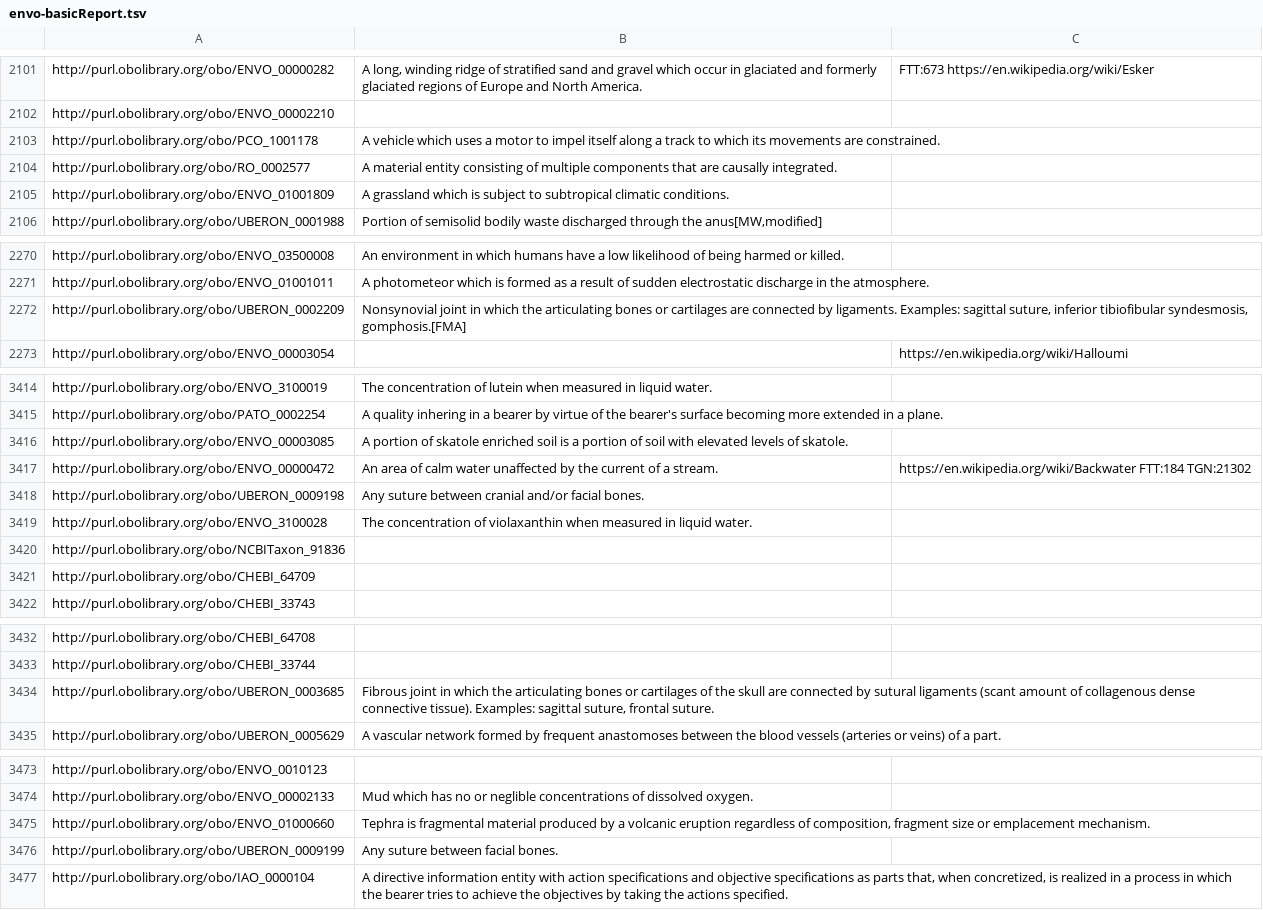
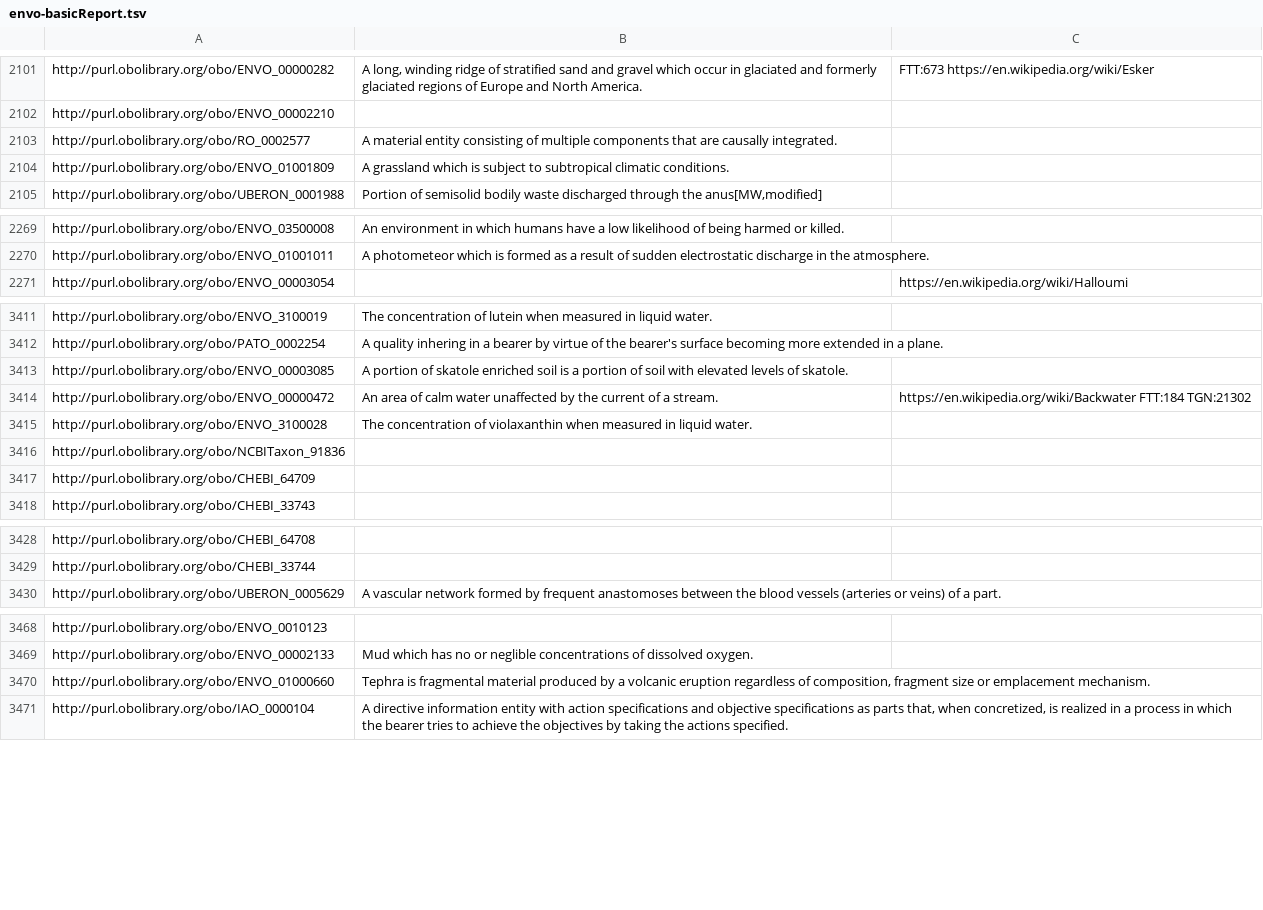
Before and after one commit to EnvironmentOntology/envo, a TSV file: src/envo/reports/envo-basicReport.tsv, drawn as a sheet; only a part is shown, gaps mark what is left out; the diff covers the shown part only.

```diff
--- a/src/envo/reports/envo-basicReport.tsv
+++ b/src/envo/reports/envo-basicReport.tsv
@@ -2102,3 +2102,2 @@
 "http://purl.obolibrary.org/obo/ENVO_00002210"		
-"http://purl.obolibrary.org/obo/PCO_1001178"	"A vehicle which uses a motor to impel itself along a track to which its movements are constrained."	
 "http://purl.obolibrary.org/obo/RO_0002577"	"A material entity consisting of multiple components that are causally integrated."	
@@ -2271,3 +2270,2 @@
 "http://purl.obolibrary.org/obo/ENVO_01001011"	"A photometeor which is formed as a result of sudden electrostatic discharge in the atmosphere."	
-"http://purl.obolibrary.org/obo/UBERON_0002209"	"Nonsynovial joint in which the articulating bones or cartilages are connected by ligaments. Examples: sagittal suture, inferior tibiofibular syndesmosis, gomphosis.[FMA]"	
 "http://purl.obolibrary.org/obo/ENVO_00003054"		"https://en.wikipedia.org/wiki/Halloumi"
@@ -3417,3 +3414,2 @@
 "http://purl.obolibrary.org/obo/ENVO_00000472"	"An area of calm water unaffected by the current of a stream."	"https://en.wikipedia.org/wiki/Backwater FTT:184 TGN:21302"
-"http://purl.obolibrary.org/obo/UBERON_0009198"	"Any suture between cranial and/or facial bones."	
 "http://purl.obolibrary.org/obo/ENVO_3100028"	"The concentration of violaxanthin when measured in liquid water."	
@@ -3433,3 +3429,2 @@
 "http://purl.obolibrary.org/obo/CHEBI_33744"		
-"http://purl.obolibrary.org/obo/UBERON_0003685"	"Fibrous joint in which the articulating bones or cartilages of the skull are connected by sutural ligaments (scant amount of collagenous dense connective tissue). Examples: sagittal suture, frontal suture."	
 "http://purl.obolibrary.org/obo/UBERON_0005629"	"A vascular network formed by frequent anastomoses between the blood vessels (arteries or veins) of a part."	
@@ -3475,3 +3470,2 @@
 "http://purl.obolibrary.org/obo/ENVO_01000660"	"Tephra is fragmental material produced by a volcanic eruption regardless of composition, fragment size or emplacement mechanism."	
-"http://purl.obolibrary.org/obo/UBERON_0009199"	"Any suture between facial bones."	
 "http://purl.obolibrary.org/obo/IAO_0000104"	"A directive information entity with action specifications and objective specifications as parts that, when concretized, is realized in a process in which the bearer tries to achieve the objectives by taking the actions specified."	
```
Also changed, not shown: 1 removed row and 1 edited cell elsewhere in this file, src/envo/reports/envo-tags.tsv, src/envo/subsets/envo-basic.tsv, 20 other files.
